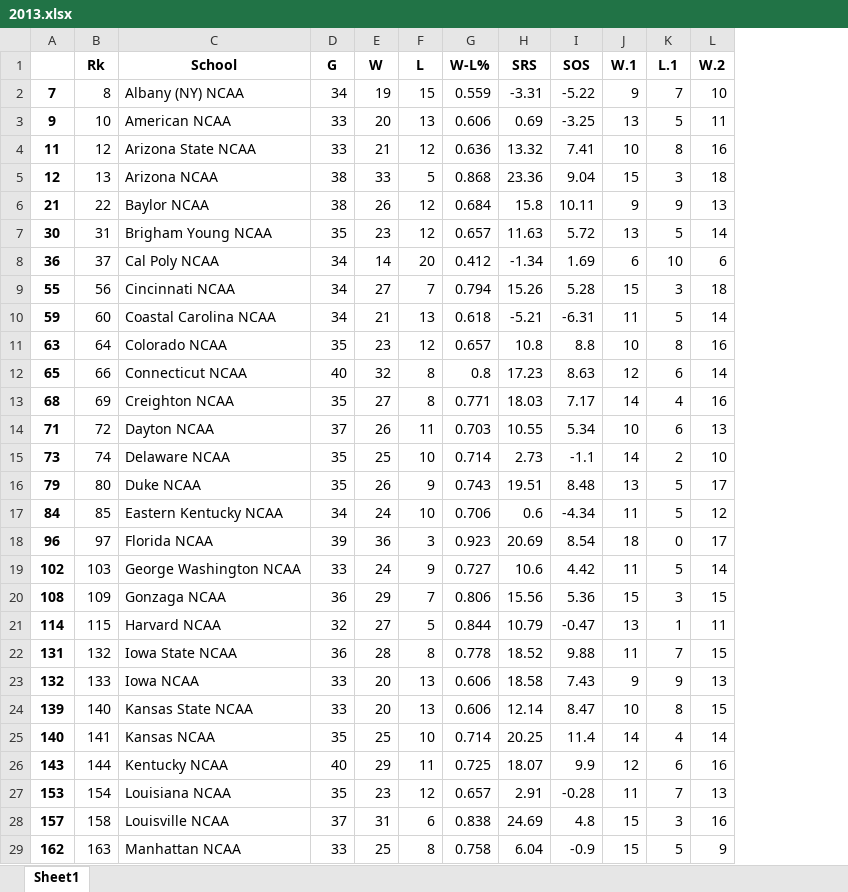
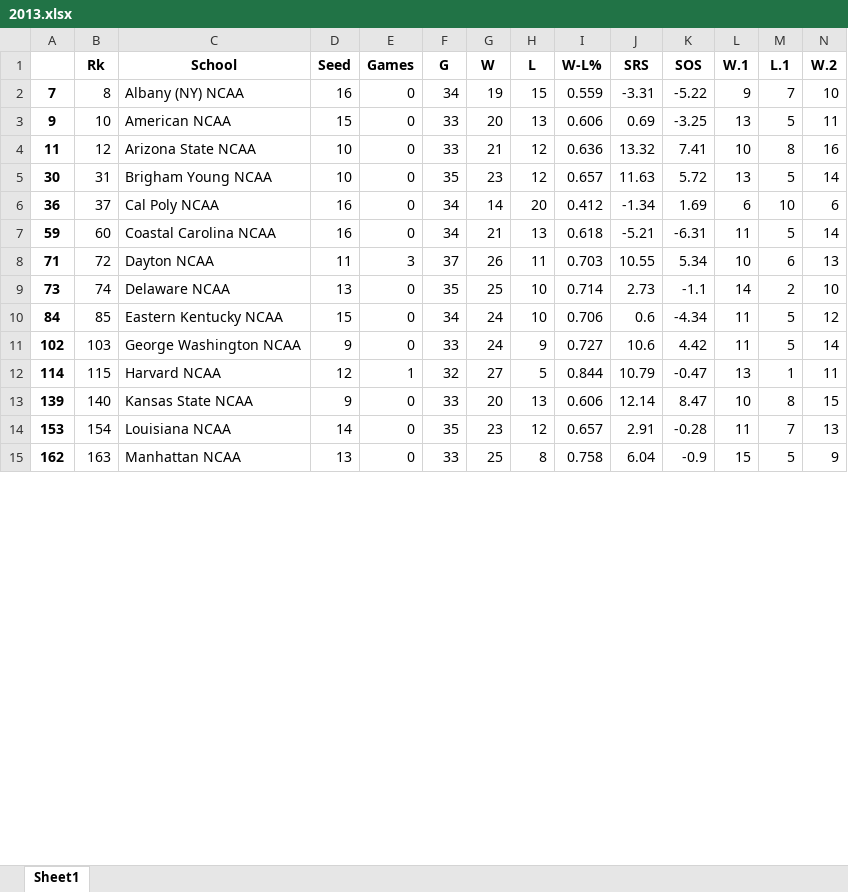
Before and after one commit to andrew732/ncaa_march_madness, an Excel workbook: BasicStats/2013.xlsx, sheet Sheet1, drawn as a sheet; only a part is shown; values as stored, in another font and other column widths than the file's, no borders; removed rows and columns are numbered as before the commit, all else as after; rows hold the shown columns only; the diff covers the shown part only; the diff names each change by its address in the sheet, - before the commit and + after, or states it on an @@ line.

Commit message:
2013

```diff
--- a/BasicStats/2013.xlsx (sheet Sheet1)
+++ b/BasicStats/2013.xlsx (sheet Sheet1)
+column D (Seed), rows 2-15: 16 | 15 | 10 | 10 | 16 | 16 | 11 | 13 | 15 | 9 | 12 | 9 | 14 | 13
+column E (Games), rows 2-15: 0 | 0 | 0 | 0 | 0 | 0 | 3 | 0 | 0 | 0 | 1 | 0 | 0 | 0
-row 5: 12 | 13 | Arizona NCAA | 38 | 33 | 5 | 0.868 | 23.36 | 9.04 | 15 | 3 | 18
-row 6: 21 | 22 | Baylor NCAA | 38 | 26 | 12 | 0.684 | 15.8 | 10.11 | 9 | 9 | 13
-row 9: 55 | 56 | Cincinnati NCAA | 34 | 27 | 7 | 0.794 | 15.26 | 5.28 | 15 | 3 | 18
-row 11: 63 | 64 | Colorado NCAA | 35 | 23 | 12 | 0.657 | 10.8 | 8.8 | 10 | 8 | 16
-row 12: 65 | 66 | Connecticut NCAA | 40 | 32 | 8 | 0.8 | 17.23 | 8.63 | 12 | 6 | 14
-row 13: 68 | 69 | Creighton NCAA | 35 | 27 | 8 | 0.771 | 18.03 | 7.17 | 14 | 4 | 16
-row 16: 79 | 80 | Duke NCAA | 35 | 26 | 9 | 0.743 | 19.51 | 8.48 | 13 | 5 | 17
-row 18: 96 | 97 | Florida NCAA | 39 | 36 | 3 | 0.923 | 20.69 | 8.54 | 18 | 0 | 17
-row 20: 108 | 109 | Gonzaga NCAA | 36 | 29 | 7 | 0.806 | 15.56 | 5.36 | 15 | 3 | 15
-row 22: 131 | 132 | Iowa State NCAA | 36 | 28 | 8 | 0.778 | 18.52 | 9.88 | 11 | 7 | 15
-row 23: 132 | 133 | Iowa NCAA | 33 | 20 | 13 | 0.606 | 18.58 | 7.43 | 9 | 9 | 13
-row 25: 140 | 141 | Kansas NCAA | 35 | 25 | 10 | 0.714 | 20.25 | 11.4 | 14 | 4 | 14
-row 26: 143 | 144 | Kentucky NCAA | 40 | 29 | 11 | 0.725 | 18.07 | 9.9 | 12 | 6 | 16
-row 28: 157 | 158 | Louisville NCAA | 37 | 31 | 6 | 0.838 | 24.69 | 4.8 | 15 | 3 | 16
```
Also changed, not shown: 22 removed rows elsewhere in this sheet.
